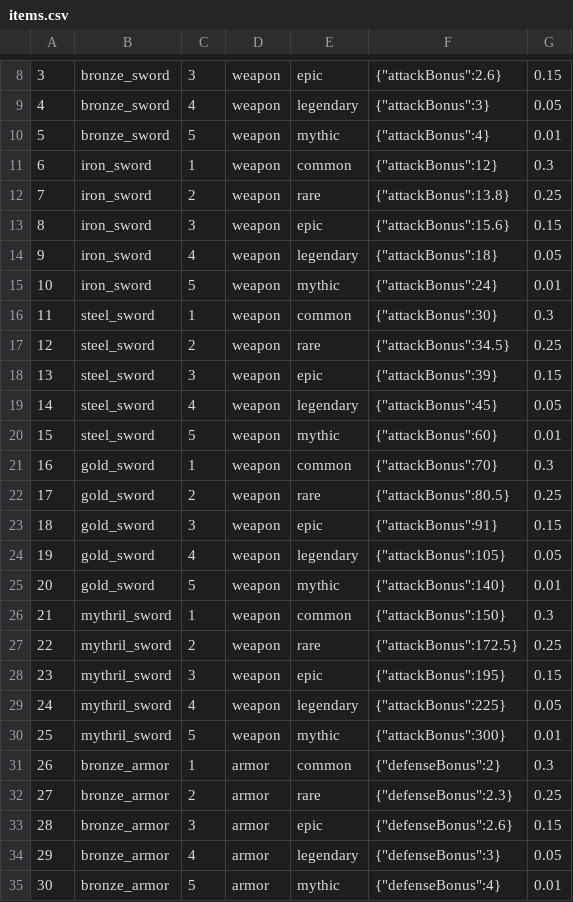
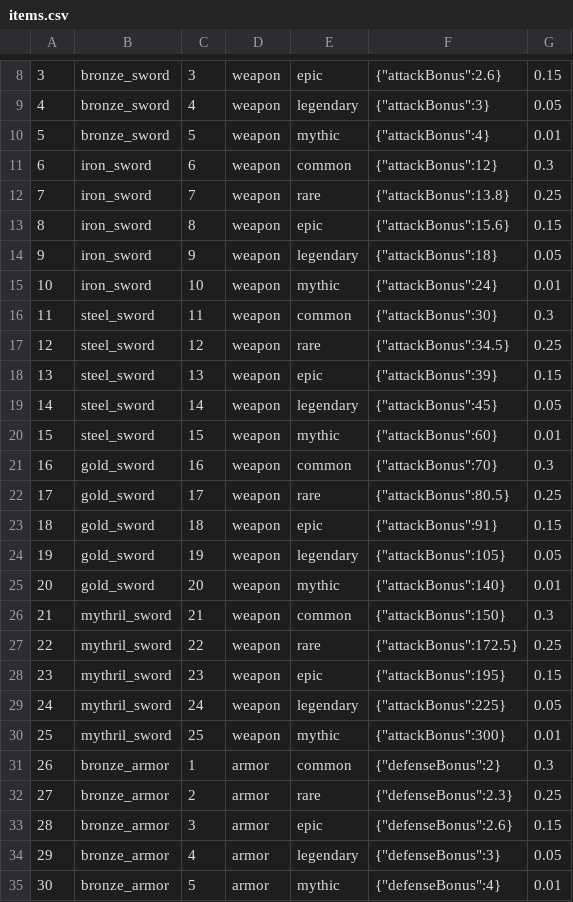
Before and after one commit to kongnamul-muchim/AFK, a CSV file: data/items.csv, drawn as a sheet; only a part is shown, gaps mark what is left out; the diff covers the shown part only; the diff names each change by its address in the sheet, - before the commit and + after, or states it on an @@ line.

Commit message:
fix: correct grade values in items.csv

```diff
--- a/data/items.csv
+++ b/data/items.csv
-C11: 1
+C11: 6
-C12: 2
+C12: 7
-C13: 3
+C13: 8
-C14: 4
+C14: 9
-C15: 5
+C15: 10
-C16: 1
+C16: 11
-C17: 2
+C17: 12
-C18: 3
+C18: 13
-C19: 4
+C19: 14
-C20: 5
+C20: 15
-C21: 1
+C21: 16
-C22: 2
+C22: 17
-C23: 3
+C23: 18
-C24: 4
+C24: 19
-C25: 5
+C25: 20
-C26: 1
+C26: 21
-C27: 2
+C27: 22
-C28: 3
+C28: 23
-C29: 4
+C29: 24
-C30: 5
+C30: 25
```
Also changed, not shown: 60 edited cells elsewhere in this file.
